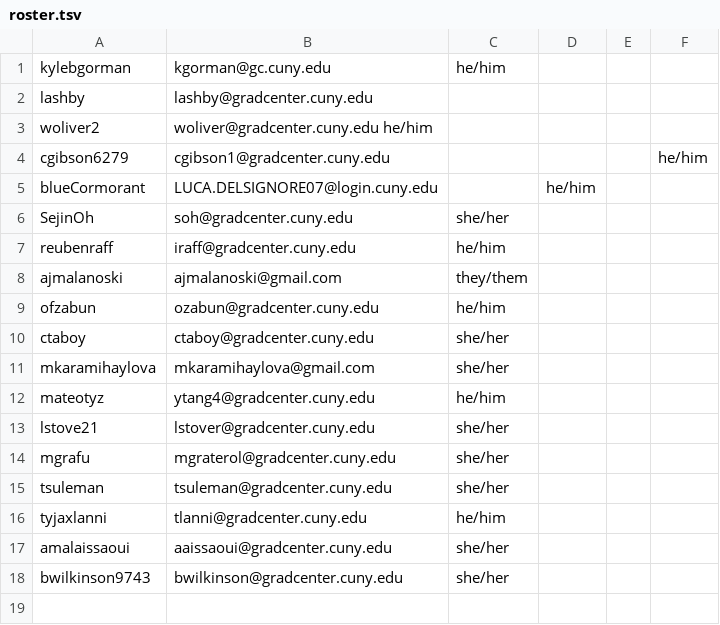
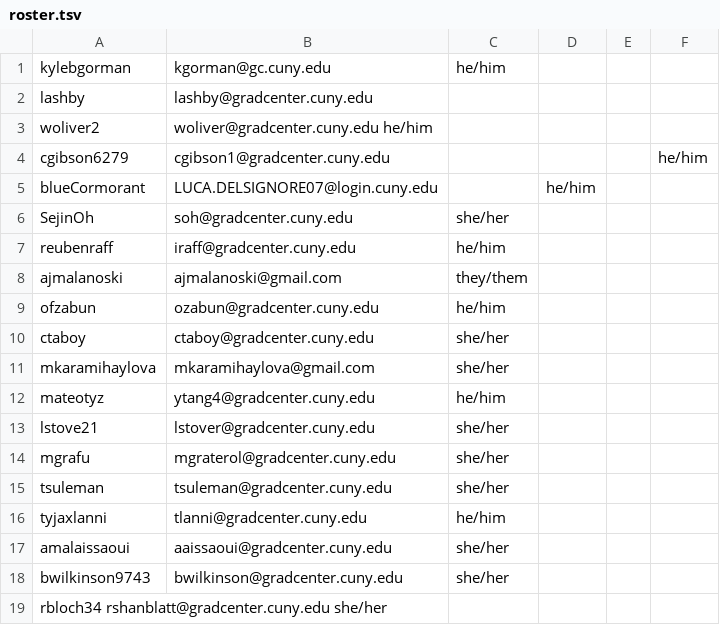
Before and after one commit to zliu222/HW1, a TSV file: data/roster.tsv, drawn as a sheet; the diff names each change by its address in the sheet, - before the commit and + after, or states it on an @@ line.

Commit message:
Added my info.

```diff
--- a/data/roster.tsv
+++ b/data/roster.tsv
+row 19: rbloch34 rshanblatt@gradcenter.cuny.edu she/her
```
